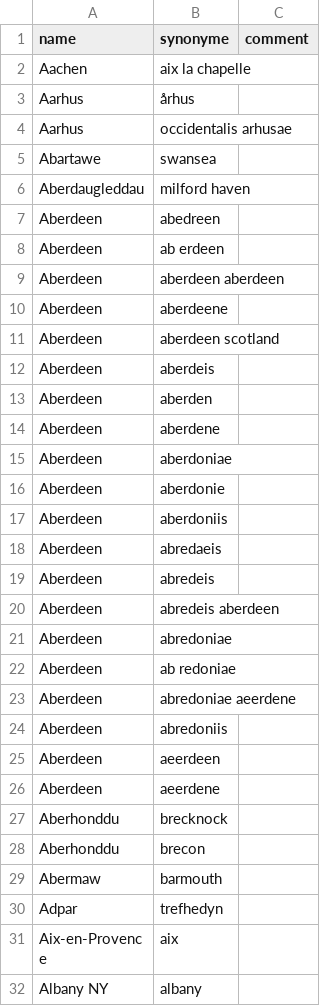
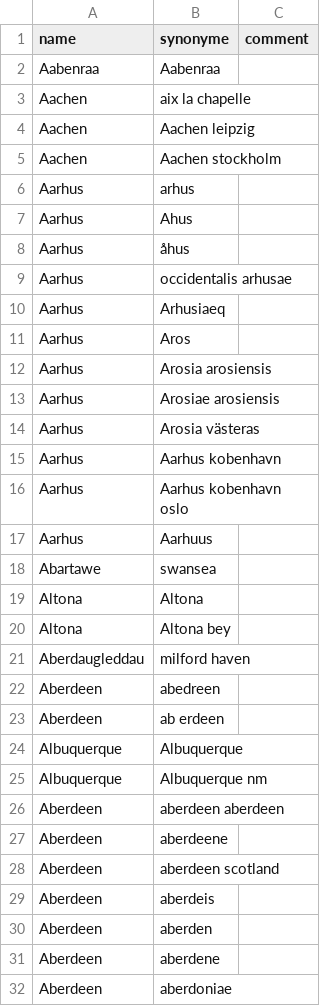
Before and after one commit to COMHIS/bibliographica, a CSV file: inst/extdata/PublicationPlaceSynonymes.csv, drawn as a sheet; only a part is shown; the shorter side is filled out with more unchanged rows; the diff covers the shown part only.

```diff
--- a/inst/extdata/PublicationPlaceSynonymes.csv
+++ b/inst/extdata/PublicationPlaceSynonymes.csv
@@ -1,6 +1,21 @@
 name;synonyme;comment
+Aabenraa;Aabenraa
 Aachen;aix la chapelle;
-Aarhus;århus;
+Aachen;Aachen leipzig
+Aachen;Aachen stockholm
+Aarhus;arhus;
+Aarhus;Ahus
+Aarhus;åhus
 Aarhus;occidentalis arhusae;
+Aarhus;Arhusiaeq
+Aarhus;Aros
+Aarhus;Arosia arosiensis
+Aarhus;Arosiae arosiensis
+Aarhus;Arosia västeras
+Aarhus;Aarhus kobenhavn
+Aarhus;Aarhus kobenhavn oslo
+Aarhus;Aarhuus
 Abartawe;swansea;
+Altona;Altona
+Altona;Altona bey
 Aberdaugleddau;milford haven;
@@ -8,2 +23,4 @@ Aberdeen;abedreen;
 Aberdeen;ab erdeen;
+Albuquerque;Albuquerque
+Albuquerque;Albuquerque nm
 Aberdeen;aberdeen aberdeen;
```
Also changed, not shown: 16 added rows, 8 removed rows, 8 moved rows and 70 edited cells elsewhere in this file, inst/extdata/printstop_swedish.csv, inst/extdata/replace_special_chars.csv, 5 other files.
